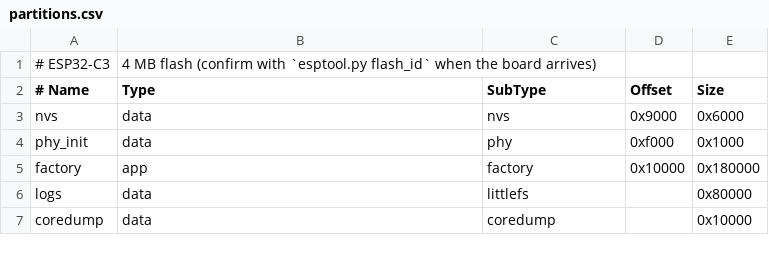
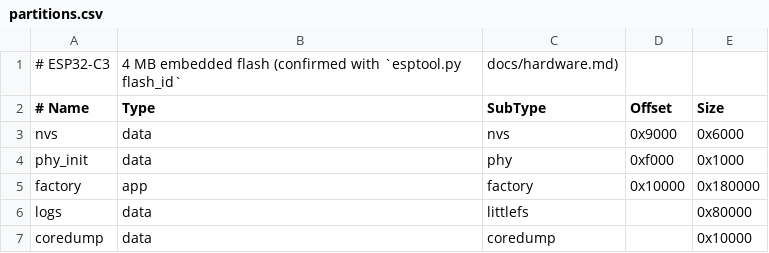
Before and after one commit to RenatoFaraco/esp32-logcat, a CSV file: firmware/partitions.csv, drawn as a sheet.

Commit message:
docs: record board bring-up findings
The board arrived on 2026-11-06. Bring-up with esptool and the current
firmware:

- ESP32-C3 rev v0.4, 40 MHz crystal, 4 MB flash embedded in the package
  (XMC, 0x46/0x4016); the 4 MB partition table fits and was confirmed at
  boot. The flash came fully erased.
- CH340K bridge on UART0 and native USB-Serial-JTAG (303A:1001); both
  receive the full console. The core formatter's first line on the device
  matches the PRD §3 format and parses back ok.
- Reset over the EN pin reports POWERON (indistinguishable from a power
  cut); reset over native USB reports USB_UART_CHIP_RESET.
- On Windows, usbser.sys needs DTR rewritten after RTS changes for the
  native port to see them; the native port replays stale output on open.

docs/hardware.md holds the details. CLAUDE.md, PRD §6, ROADMAP (agreed
order for phase 2) and the "confirm on arrival" config comments are
updated.

Closes #9

```diff
--- a/firmware/partitions.csv
+++ b/firmware/partitions.csv
@@ -1,2 +1,2 @@
-# ESP32-C3, 4 MB flash (confirm with `esptool.py flash_id` when the board arrives)
+# ESP32-C3, 4 MB embedded flash (confirmed with `esptool.py flash_id`, docs/hardware.md)
 # Name,   Type, SubType,  Offset,  Size
```
Also changed, not shown: 7 other files.
